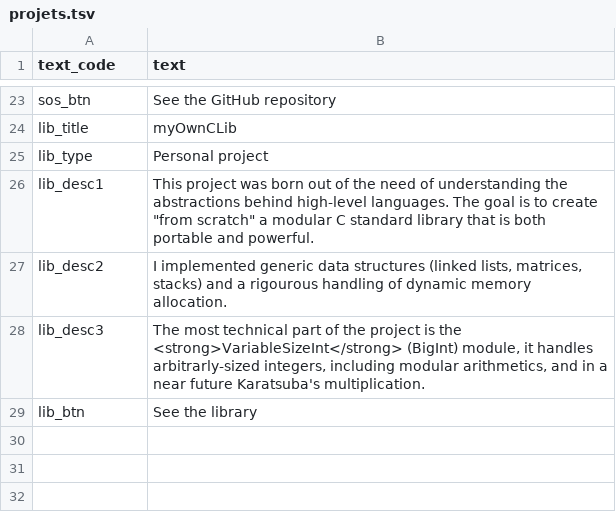
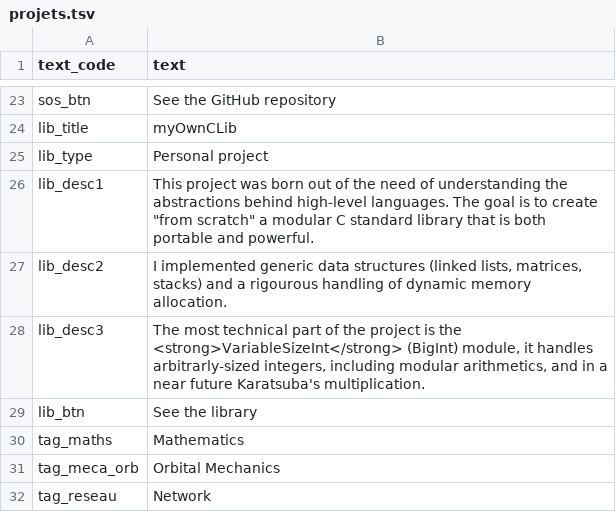
Before and after one commit to Jordi-R66/Portfolio, a TSV file: site/backend/Traduction/lang/en/projets.tsv, drawn as a sheet; only a part is shown, gaps mark what is left out; the diff names each change by its address in the sheet, - before the commit and + after, or states it on an @@ line.

```diff
--- a/site/backend/Traduction/lang/en/projets.tsv
+++ b/site/backend/Traduction/lang/en/projets.tsv
+row 30: tag_maths | Mathematics
+row 31: tag_meca_orb | Orbital Mechanics
+row 32: tag_reseau | Network
```
Also changed, not shown: site/backend/Traduction/lang/ca/projets.tsv, site/backend/Traduction/lang/fr/projets.tsv, 1 other file.
